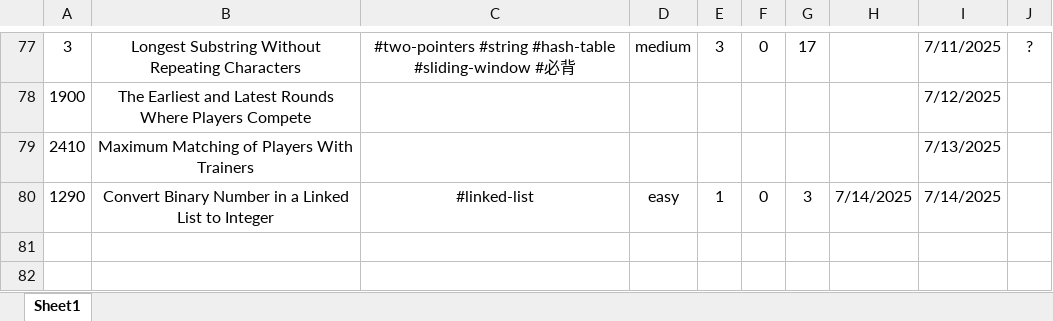
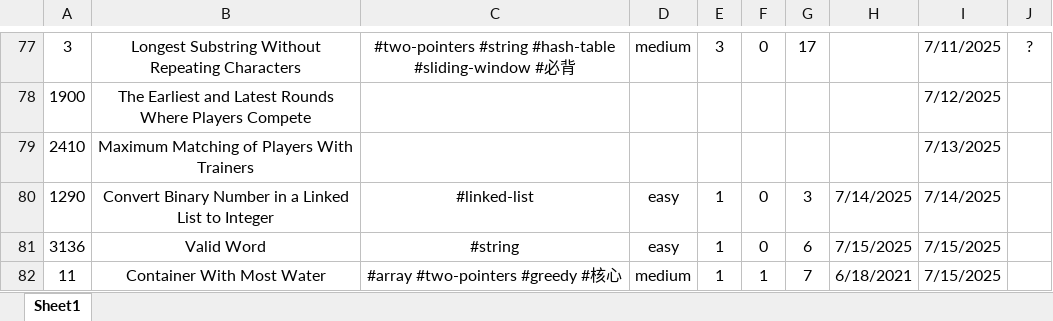
Before and after one commit to Jeromestein/LeetCode, an Excel workbook: Obsidian Vault/刷题笔记 - 记录/刷题记录表.xlsx, sheet Sheet1, drawn as a sheet; only a part is shown, gaps mark what is left out; values as stored, in another font and other column widths than the file's, no borders; the diff names each change by its address in the sheet, - before the commit and + after, or states it on an @@ line.

Commit message:
新增 Markdown 文件 3136. Valid Word，包含问题描述、示例、约束条件及解决方案。同时更新工作区配置以包含新文件并调整相关引用。新增 Python 文件 3136.valid-word.py，包含有效单词的实现逻辑。

```diff
--- a/Obsidian Vault/刷题笔记 - 记录/刷题记录表.xlsx (sheet Sheet1)
+++ b/Obsidian Vault/刷题笔记 - 记录/刷题记录表.xlsx (sheet Sheet1)
+row 81: 3136 | Valid Word | #string | easy | 1 | 0 | 6 | 7/15/2025 | 7/15/2025
+row 82: 11 | Container With Most Water | #array #two-pointers #greedy #核心 | medium | 1 | 1 | 7 | 6/18/2021 | 7/15/2025
```
Also changed, not shown: 23 other files.
